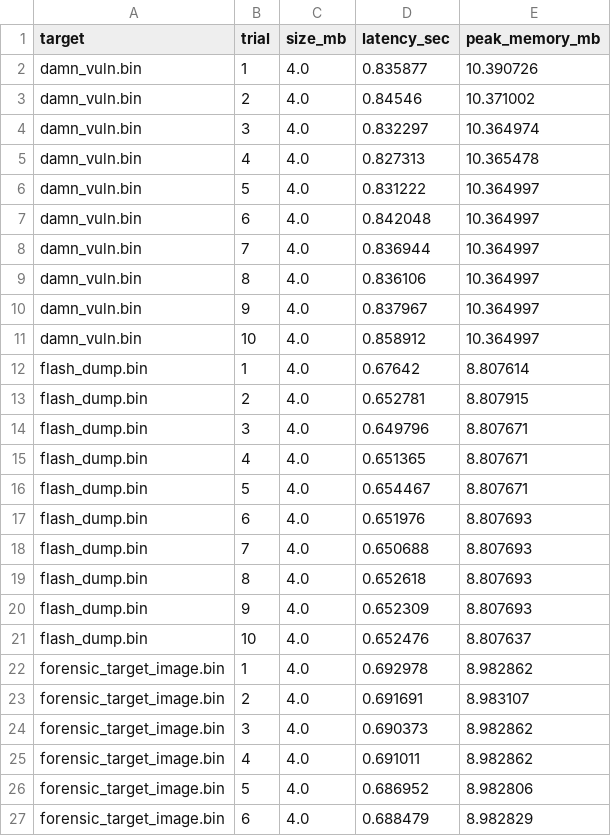
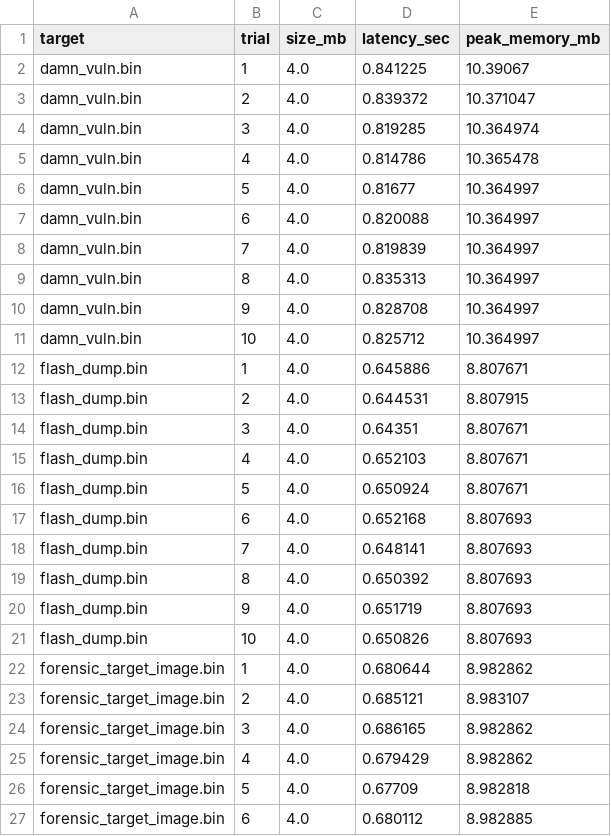
Before and after one commit to Srikanth-Rudrarapu/firm-lens, a CSV file: replication/results/performance_trial_data.csv, drawn as a sheet; only a part is shown; the diff covers the shown part only.

```diff
--- a/replication/results/performance_trial_data.csv
+++ b/replication/results/performance_trial_data.csv
@@ -1,27 +1,27 @@
 target,trial,size_mb,latency_sec,peak_memory_mb
-damn_vuln.bin,1,4.0,0.835877,10.390726
-damn_vuln.bin,2,4.0,0.84546,10.371002
-damn_vuln.bin,3,4.0,0.832297,10.364974
-damn_vuln.bin,4,4.0,0.827313,10.365478
-damn_vuln.bin,5,4.0,0.831222,10.364997
-damn_vuln.bin,6,4.0,0.842048,10.364997
-damn_vuln.bin,7,4.0,0.836944,10.364997
-damn_vuln.bin,8,4.0,0.836106,10.364997
-damn_vuln.bin,9,4.0,0.837967,10.364997
-damn_vuln.bin,10,4.0,0.858912,10.364997
-flash_dump.bin,1,4.0,0.67642,8.807614
-flash_dump.bin,2,4.0,0.652781,8.807915
-flash_dump.bin,3,4.0,0.649796,8.807671
-flash_dump.bin,4,4.0,0.651365,8.807671
-flash_dump.bin,5,4.0,0.654467,8.807671
-flash_dump.bin,6,4.0,0.651976,8.807693
-flash_dump.bin,7,4.0,0.650688,8.807693
-flash_dump.bin,8,4.0,0.652618,8.807693
-flash_dump.bin,9,4.0,0.652309,8.807693
-flash_dump.bin,10,4.0,0.652476,8.807637
-forensic_target_image.bin,1,4.0,0.692978,8.982862
-forensic_target_image.bin,2,4.0,0.691691,8.983107
-forensic_target_image.bin,3,4.0,0.690373,8.982862
-forensic_target_image.bin,4,4.0,0.691011,8.982862
-forensic_target_image.bin,5,4.0,0.686952,8.982806
-forensic_target_image.bin,6,4.0,0.688479,8.982829
+damn_vuln.bin,1,4.0,0.841225,10.39067
+damn_vuln.bin,2,4.0,0.839372,10.371047
+damn_vuln.bin,3,4.0,0.819285,10.364974
+damn_vuln.bin,4,4.0,0.814786,10.365478
+damn_vuln.bin,5,4.0,0.81677,10.364997
+damn_vuln.bin,6,4.0,0.820088,10.364997
+damn_vuln.bin,7,4.0,0.819839,10.364997
+damn_vuln.bin,8,4.0,0.835313,10.364997
+damn_vuln.bin,9,4.0,0.828708,10.364997
+damn_vuln.bin,10,4.0,0.825712,10.364997
+flash_dump.bin,1,4.0,0.645886,8.807671
+flash_dump.bin,2,4.0,0.644531,8.807915
+flash_dump.bin,3,4.0,0.64351,8.807671
+flash_dump.bin,4,4.0,0.652103,8.807671
+flash_dump.bin,5,4.0,0.650924,8.807671
+flash_dump.bin,6,4.0,0.652168,8.807693
+flash_dump.bin,7,4.0,0.648141,8.807693
+flash_dump.bin,8,4.0,0.650392,8.807693
+flash_dump.bin,9,4.0,0.651719,8.807693
+flash_dump.bin,10,4.0,0.650826,8.807693
+forensic_target_image.bin,1,4.0,0.680644,8.982862
+forensic_target_image.bin,2,4.0,0.685121,8.983107
+forensic_target_image.bin,3,4.0,0.686165,8.982862
+forensic_target_image.bin,4,4.0,0.679429,8.982862
+forensic_target_image.bin,5,4.0,0.67709,8.982818
+forensic_target_image.bin,6,4.0,0.680112,8.982885
```
Also changed, not shown: 112 edited cells elsewhere in this file, replication/results/ablation_study.csv, replication/results/hil_benchmark_data.csv, 17 other files.
